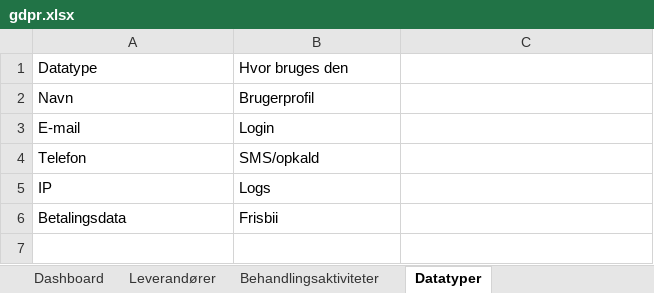
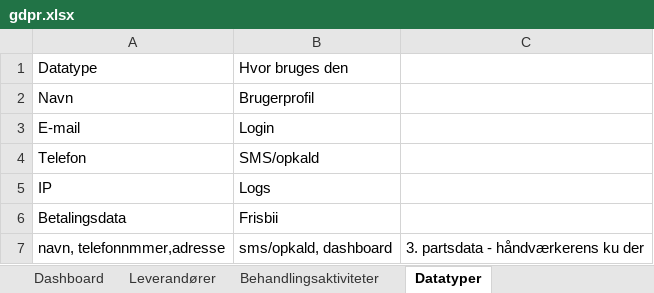
Before and after one commit to AnneAnn-dev/sms-backend, an Excel workbook: docs/databehandleraftaler/gdpr.xlsx, sheet Datatyper, drawn as a sheet; values as stored, in another font and other column widths than the file's, no borders; the diff names each change by its address in the sheet, - before the commit and + after, or states it on an @@ line.

Commit message:
J3: kunde_telefoner i fortegnelsen (D88)

```diff
--- a/docs/databehandleraftaler/gdpr.xlsx (sheet Datatyper)
+++ b/docs/databehandleraftaler/gdpr.xlsx (sheet Datatyper)
+row 7: navn, telefonnmmer,adresse | sms/opkald, dashboard | 3. partsdata - håndværkerens ku der
```
Also changed, not shown: sheet AI-politik, sheet Behandlingsaktiviteter.
